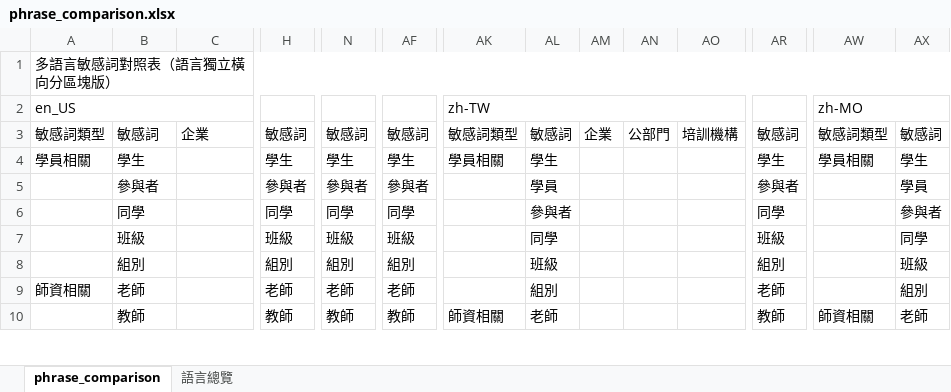
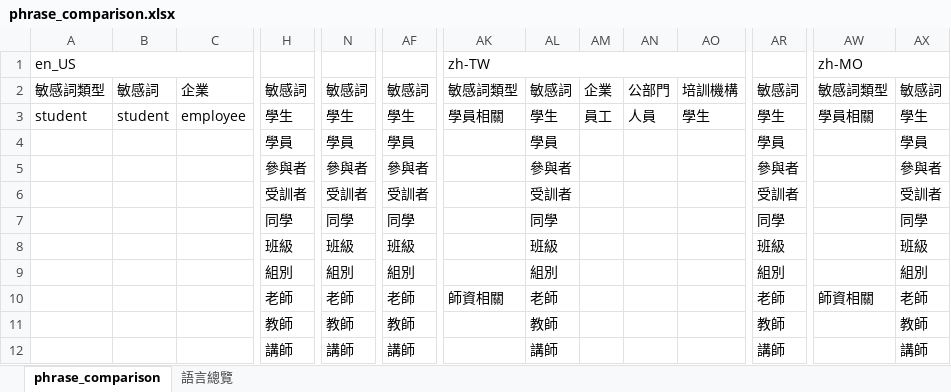
Before and after one commit to eleni1029/250612_detection_terms, an Excel workbook: phrase_comparison.xlsx, sheet phrase_comparison, drawn as a sheet; only a part is shown, gaps mark what is left out; values as stored, in another font and other column widths than the file's, no cell formats; removed rows and columns are numbered as before the commit, all else as after; rows hold the shown columns only; the diff covers the shown part only; the diff names each change by its address in the sheet, - before the commit and + after, or states it on an @@ line.

```diff
--- a/phrase_comparison.xlsx (sheet phrase_comparison)
+++ b/phrase_comparison.xlsx (sheet phrase_comparison)
-row 1: 多語言敏感詞對照表（語言獨立橫向分區塊版）
-A3 (en_US): 學員相關
+A3 (en_US): student
-B3: 學生
+B3: student
-C3: (empty)
+C3: employee
-AM3: (empty)
+AM3: 員工
-AN3: (empty)
+AN3: 人員
-AO3: (empty)
+AO3: 學生
+row 4:  |  |  | 學員 | 學員 | 學員 |  | 學員 |  |  |  | 學員 |  | 學員
-B5: 參與者
+B5: (empty)
-AL5: 學員
+AL5: 參與者
-AX5: 學員
+AX5: 參與者
+row 6:  |  |  | 受訓者 | 受訓者 | 受訓者 |  | 受訓者 |  |  |  | 受訓者 |  | 受訓者
-B7: 同學
+B7: (empty)
-AL7: 參與者
+AL7: 同學
-AX7: 參與者
+AX7: 同學
-B8: 班級
+B8: (empty)
-AL8: 同學
+AL8: 班級
-AX8: 同學
+AX8: 班級
-B9: 組別
+B9: (empty)
-AL9: 班級
+AL9: 組別
-AX9: 班級
+AX9: 組別
-A10 (en_US): 師資相關
+A10 (en_US): (empty)
-B10: 老師
+B10: (empty)
-AK10 (zh-TW): (empty)
+AK10 (zh-TW): 師資相關
-AL10: 組別
+AL10: 老師
-AW10 (zh-MO): (empty)
+AW10 (zh-MO): 師資相關
-AX10: 組別
+AX10: 老師
-B11: 教師
+B11: (empty)
-AK11 (zh-TW): 師資相關
+AK11 (zh-TW): (empty)
-AL11: 老師
+AL11: 教師
-AW11 (zh-MO): 師資相關
+AW11 (zh-MO): (empty)
-AX11: 老師
+AX11: 教師
+row 12:  |  |  | 講師 | 講師 | 講師 |  | 講師 |  |  |  | 講師 |  | 講師
```
Also changed, not shown: 7 added rows, 6 removed rows and 25 edited cells elsewhere in this sheet, sheet 語言總覽, cell formats, 49 other files.
